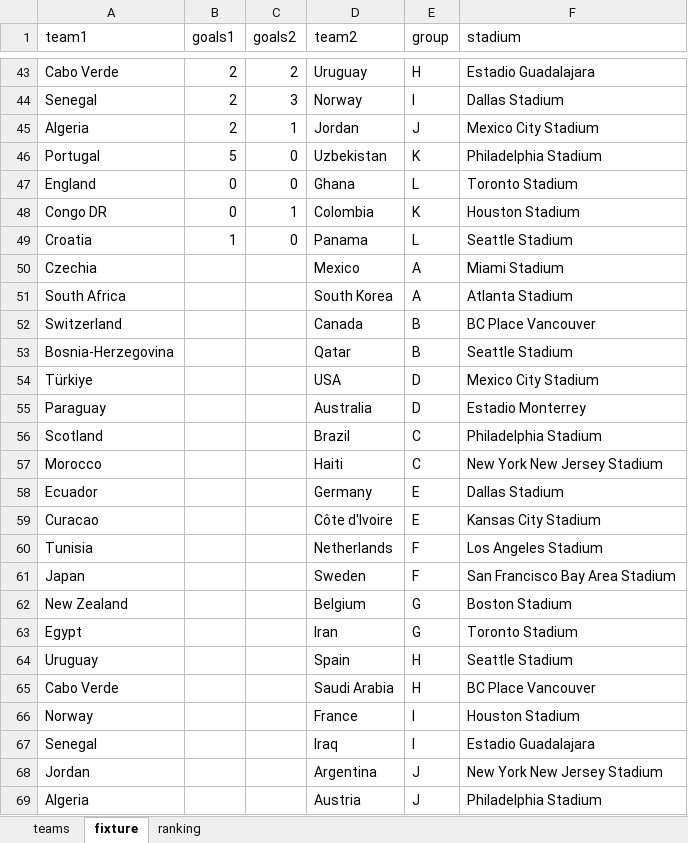
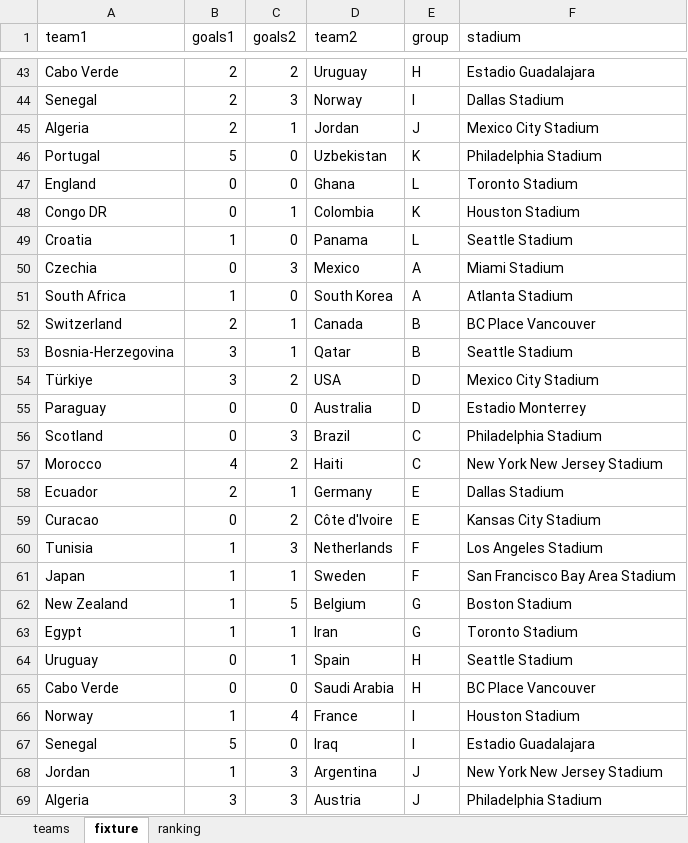
Before and after one commit to jpbohorquez/world_cup_ampl, an Excel workbook: fifa_world_cup_2026_results.xlsx, sheet fixture, drawn as a sheet; only a part is shown, gaps mark what is left out; values as stored, in another font and other column widths than the file's, no borders; the diff covers the shown part only; the diff names each change by its address in the sheet, - before the commit and + after, or states it on an @@ line.

Commit message:
Update FIFA World Cup 2026 results data file

```diff
--- a/fifa_world_cup_2026_results.xlsx (sheet fixture)
+++ b/fifa_world_cup_2026_results.xlsx (sheet fixture)
-B50 (goals1): (empty)
+B50 (goals1): 0
-C50 (goals2): (empty)
+C50 (goals2): 3
-B51 (goals1): (empty)
+B51 (goals1): 1
-C51 (goals2): (empty)
+C51 (goals2): 0
-B52 (goals1): (empty)
+B52 (goals1): 2
-C52:C53 (goals2): (empty)
+C52:C53 (goals2): 1
-B53:B54 (goals1): (empty)
+B53:B54 (goals1): 3
-C54 (goals2): (empty)
+C54 (goals2): 2
-B55:B56 (goals1): (empty)
+B55:B56 (goals1): 0
-C55 (goals2): (empty)
+C55 (goals2): 0
-C56 (goals2): (empty)
+C56 (goals2): 3
-B57 (goals1): (empty)
+B57 (goals1): 4
-C57 (goals2): (empty)
+C57 (goals2): 2
-B58 (goals1): (empty)
+B58 (goals1): 2
-C58 (goals2): (empty)
+C58 (goals2): 1
-B59 (goals1): (empty)
+B59 (goals1): 0
-C59 (goals2): (empty)
+C59 (goals2): 2
-B60:B63 (goals1): (empty)
+B60:B63 (goals1): 1
-C60 (goals2): (empty)
+C60 (goals2): 3
-C61 (goals2): (empty)
+C61 (goals2): 1
-C62 (goals2): (empty)
+C62 (goals2): 5
-C63:C64 (goals2): (empty)
+C63:C64 (goals2): 1
-B64:B65 (goals1): (empty)
+B64:B65 (goals1): 0
-C65 (goals2): (empty)
+C65 (goals2): 0
-B66 (goals1): (empty)
+B66 (goals1): 1
-C66 (goals2): (empty)
+C66 (goals2): 4
-B67 (goals1): (empty)
+B67 (goals1): 5
-C67 (goals2): (empty)
+C67 (goals2): 0
-B68 (goals1): (empty)
+B68 (goals1): 1
-C68:C69 (goals2): (empty)
+C68:C69 (goals2): 3
-B69 (goals1): (empty)
+B69 (goals1): 3
```
Also changed, not shown: 8 edited cells elsewhere in this sheet.
